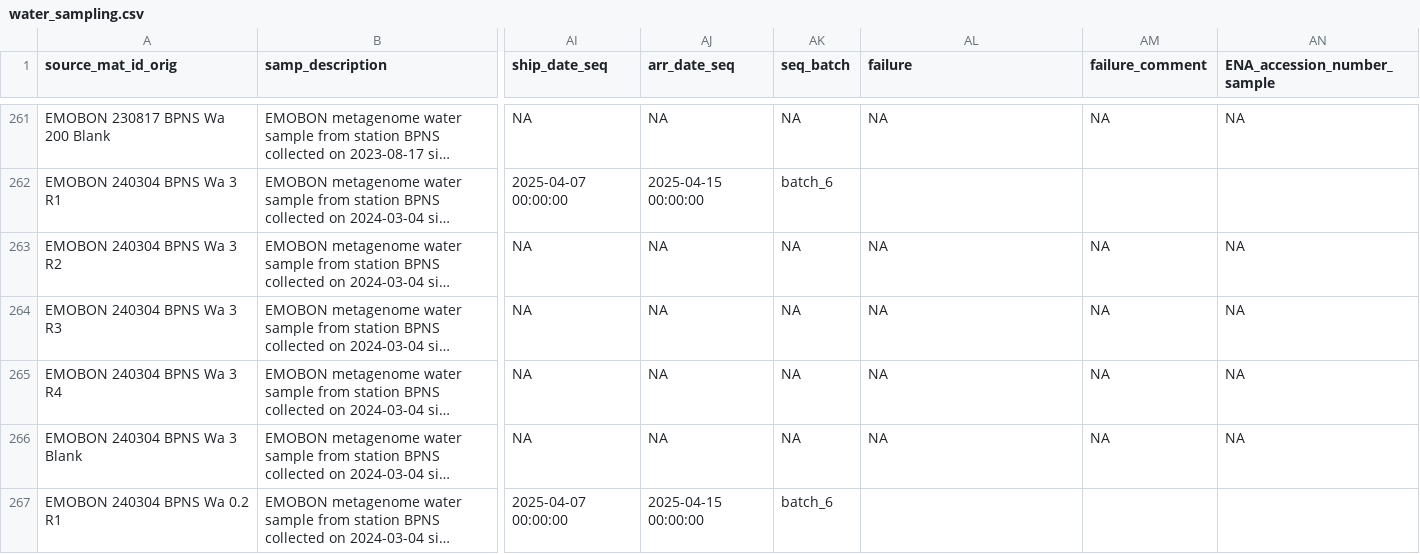
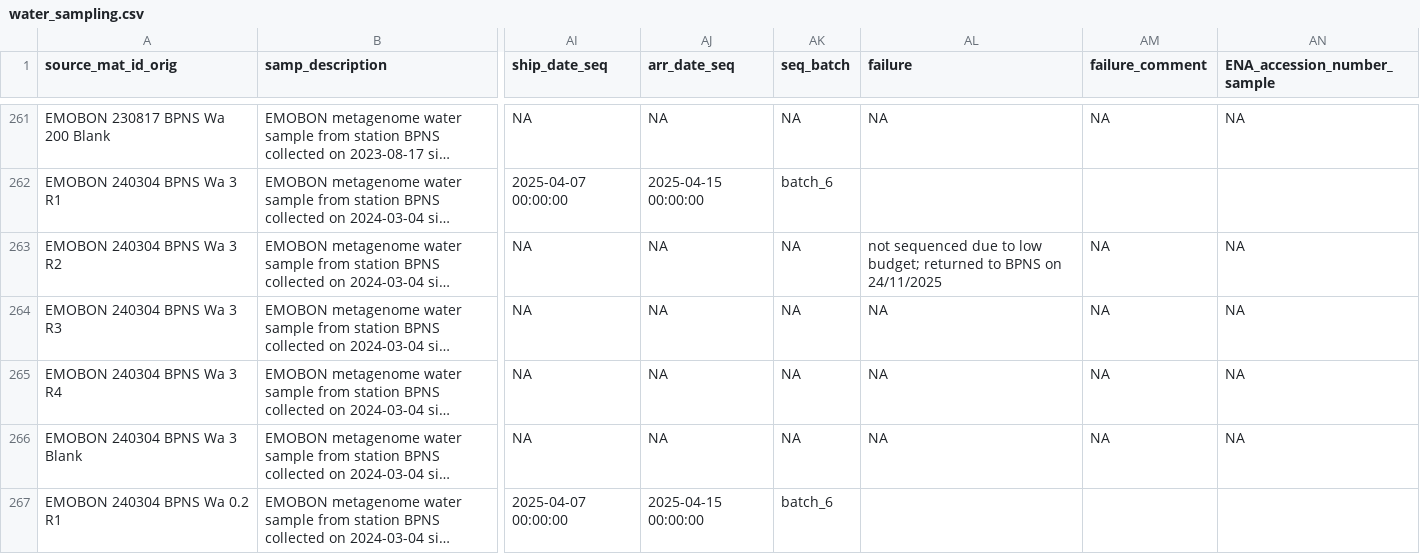
Before and after one commit to emo-bon/observatory-bpns-crate, a CSV file: logsheets/raw/water_sampling.csv, drawn as a sheet; only a part is shown, gaps mark what is left out; long unchanged cells end in …; the diff covers the shown part only; the diff names each change by its address in the sheet, - before the commit and + after, or states it on an @@ line.

```diff
--- a/logsheets/raw/water_sampling.csv
+++ b/logsheets/raw/water_sampling.csv
-AL263 (failure): NA
+AL263 (failure): not sequenced due to low budget; returned to BPNS on 24/11/2025
```
Also changed, not shown: 24 added rows and 21 edited cells elsewhere in this file, logsheets/raw/sediment_measured.csv, logsheets/raw/sediment_sampling.csv, 3 other files.
